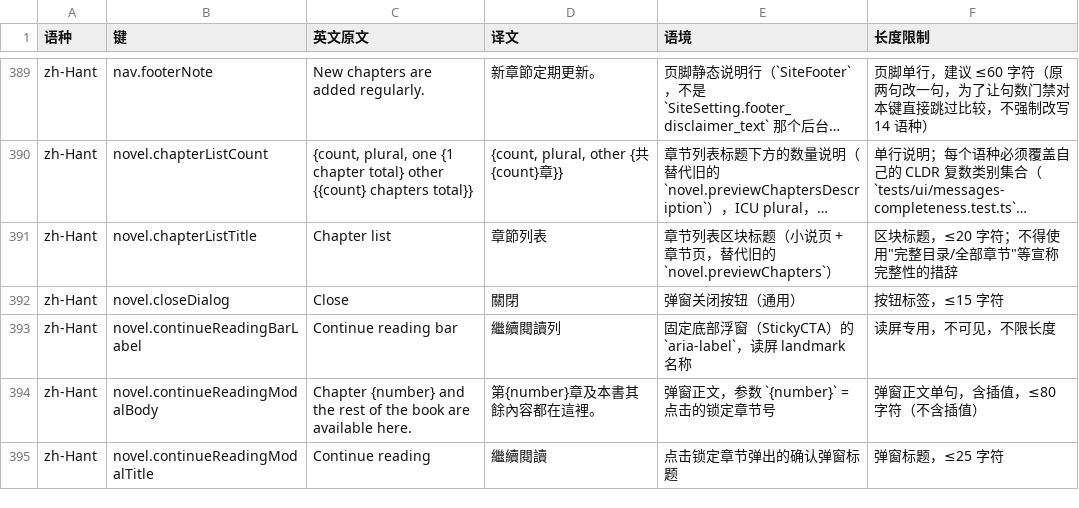
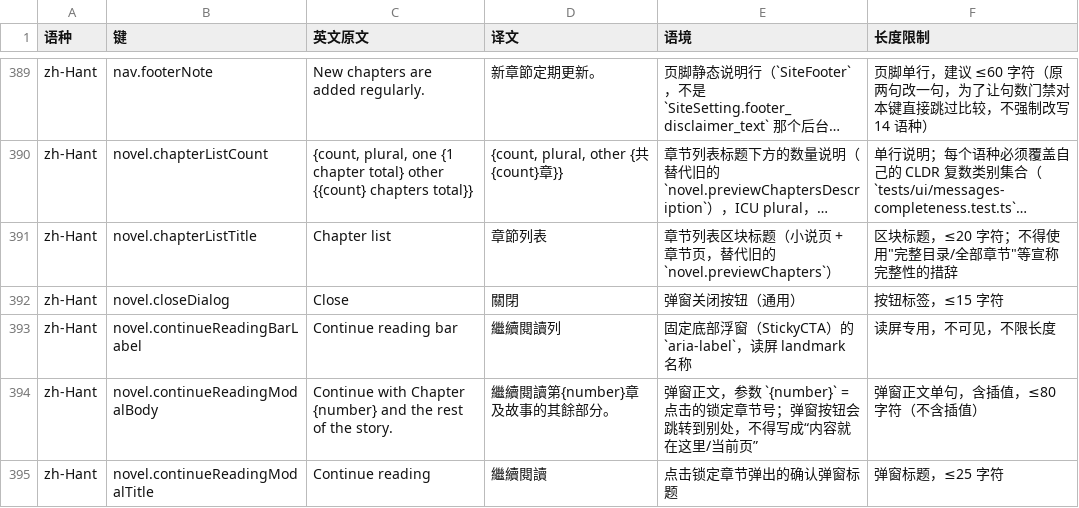
Before and after one commit to flightzxc/cps-novel, a TSV file: docs/i18n/ops-seo-round1-translations.tsv, drawn as a sheet; only a part is shown, gaps mark what is left out; long unchanged cells end in …; the diff covers the shown part only.

```diff
--- a/docs/i18n/ops-seo-round1-translations.tsv
+++ b/docs/i18n/ops-seo-round1-translations.tsv
@@ -393,3 +393,3 @@ zh-Hant	novel.closeDialog	Close	關閉	弹窗关闭按钮（通用）	按钮标
 zh-Hant	novel.continueReadingBarLabel	Continue reading bar	繼續閱讀列	固定底部浮窗（StickyCTA）的 `aria-label`，读屏 landmark 名称	读屏专用，不可见，不限长度
-zh-Hant	novel.continueReadingModalBody	Chapter {number} and the rest of the book are available here.	第{number}章及本書其餘內容都在這裡。	弹窗正文，参数 `{number}` = 点击的锁定章节号	弹窗正文单句，含插值，≤80 字符（不含插值）
+zh-Hant	novel.continueReadingModalBody	Continue with Chapter {number} and the rest of the story.	繼續閱讀第{number}章及故事的其餘部分。	弹窗正文，参数 `{number}` = 点击的锁定章节号；弹窗按钮会跳转到别处，不得写成“内容就在这里/当前页”	弹窗正文单句，含插值，≤80 字符（不含插值）
 zh-Hant	novel.continueReadingModalTitle	Continue reading	繼續閱讀	点击锁定章节弹出的确认弹窗标题	弹窗标题，≤25 字符
```
Also changed, not shown: 116 edited cells elsewhere in this file, 18 other files.
